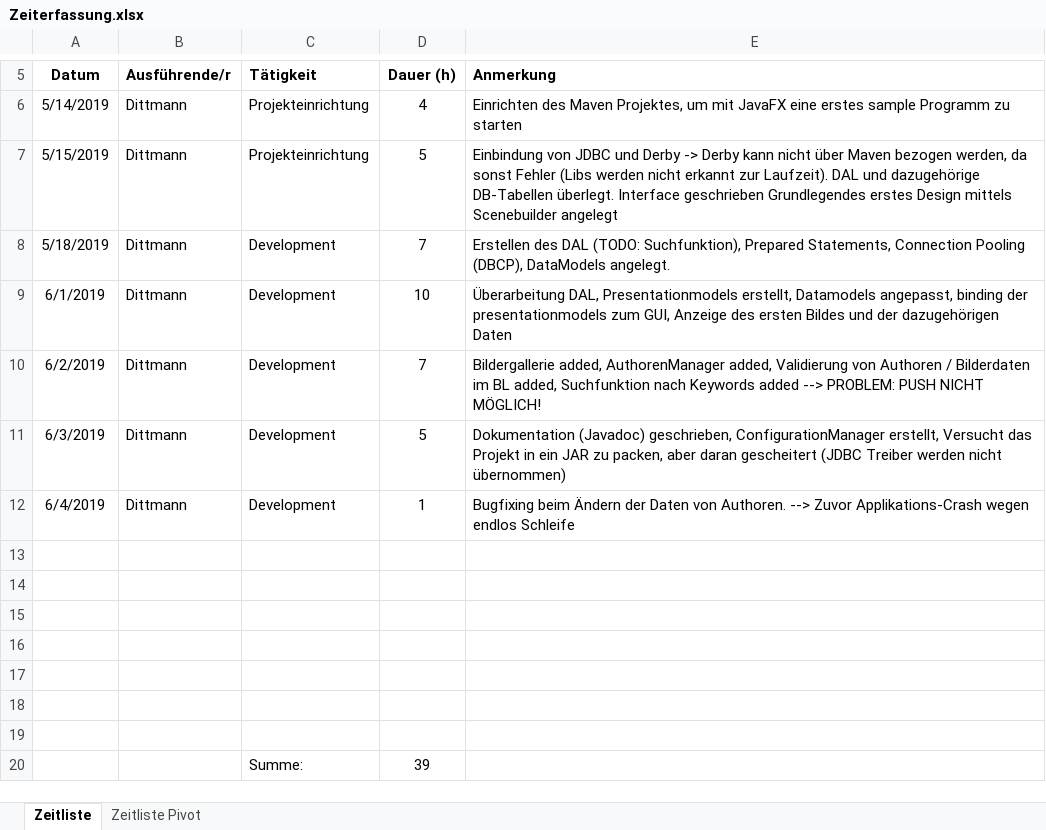
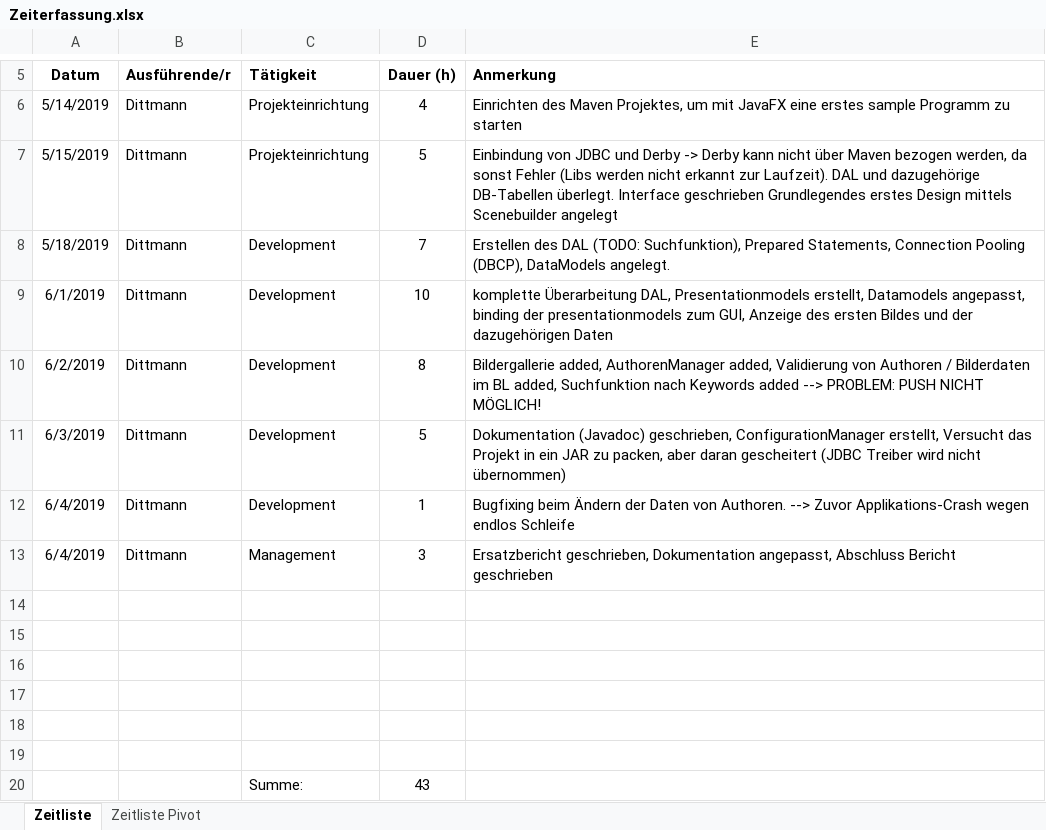
Before and after one commit to DavidDittmann/BIF-SS19-SWE2, an Excel workbook: Zeiterfassung.xlsx, sheet Zeitliste, drawn as a sheet; only a part is shown, gaps mark what is left out; values as stored, in another font and other column widths than the file's, no borders; removed rows and columns are numbered as before the commit, all else as after; the diff names each change by its address in the sheet, - before the commit and + after, or states it on an @@ line.

Commit message:
Letzte testings (keine unittests), ersatzbereicht geschrieben

```diff
--- a/Zeiterfassung.xlsx (sheet Zeitliste)
+++ b/Zeiterfassung.xlsx (sheet Zeitliste)
-E9 (Anmerkung): Überarbeitung DAL,…
+E9 (Anmerkung): komplette Überarbeitung DAL,…
-D10 (Dauer (h)): 7
+D10 (Dauer (h)): 8
-E11 (Anmerkung): …(JDBC Treiber werden nicht übernommen)
+E11 (Anmerkung): …(JDBC Treiber wird nicht übernommen)
+row 13: 6/4/2019 | Dittmann | Management | 3 | Ersatzbericht geschrieben, Dokumentation angepasst, Abschluss Bericht geschrieben
-row 20: (empty)
+row 20:  |  | Summe: | 43
-row 20:  |  | Summe: | 39
```
Also changed, not shown: 58 other files.
